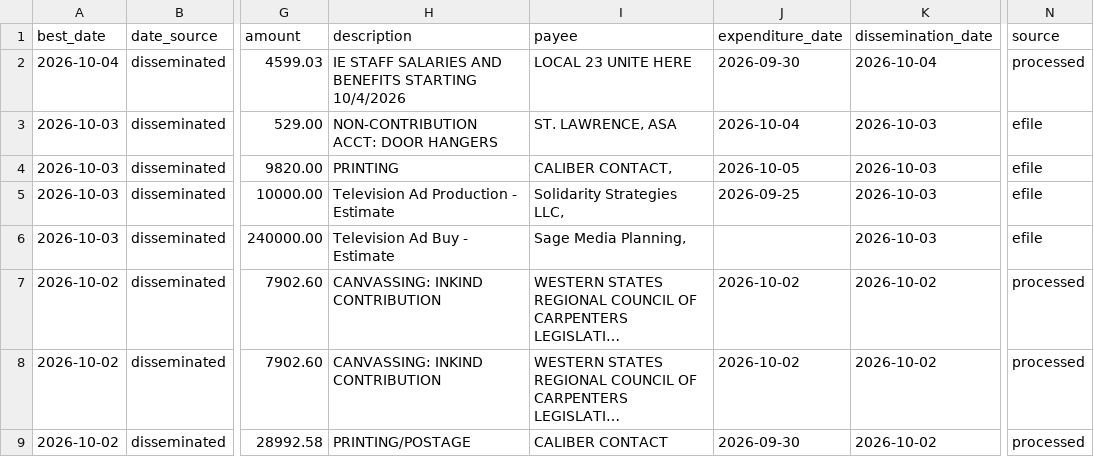
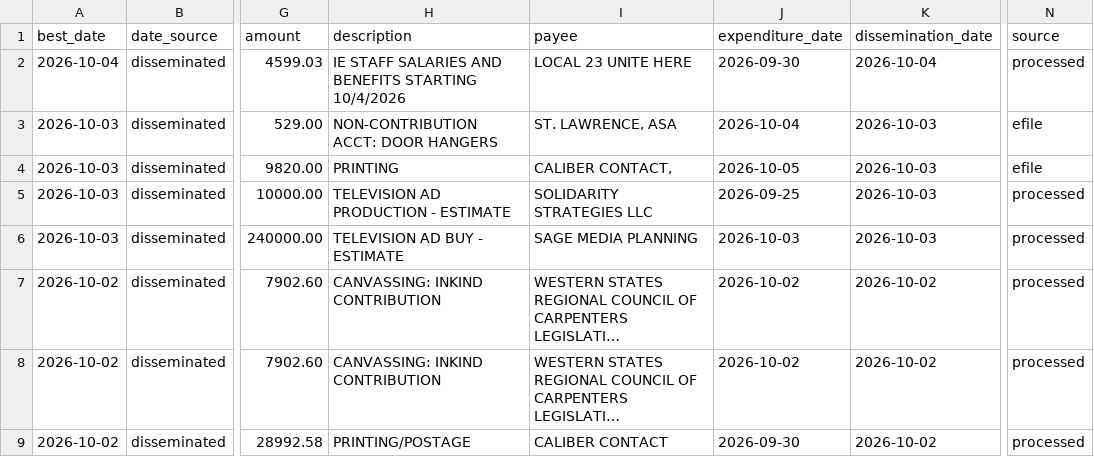
Before and after one commit to elliotgross-aidems/co8-ie-tracker, a CSV file: data/ie_spending.csv, drawn as a sheet; only a part is shown, gaps mark what is left out; long unchanged cells end in …; the diff names each change by its address in the sheet, - before the commit and + after, or states it on an @@ line.

```diff
--- a/data/ie_spending.csv
+++ b/data/ie_spending.csv
-H5 (description): Television Ad Production - Estimate
+H5 (description): TELEVISION AD PRODUCTION - ESTIMATE
-I5 (payee): Solidarity Strategies LLC,
+I5 (payee): SOLIDARITY STRATEGIES LLC
-N5:N6 (source): efile
+N5:N6 (source): processed
-H6 (description): Television Ad Buy - Estimate
+H6 (description): TELEVISION AD BUY - ESTIMATE
-I6 (payee): Sage Media Planning,
+I6 (payee): SAGE MEDIA PLANNING
-J6 (expenditure_date): (empty)
+J6 (expenditure_date): 2026-10-03
```
